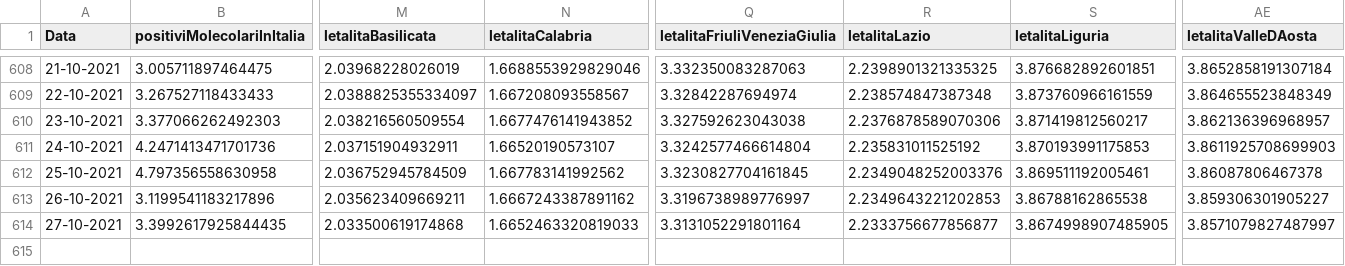
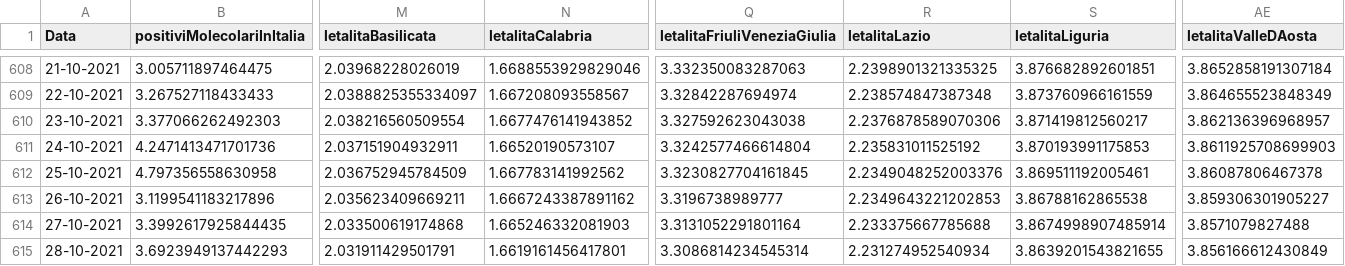
Before and after one commit to DigitalChriAri/Covid, a CSV file: Covid19GraficiItaliaEVeneto.csv, drawn as a sheet; only a part is shown, gaps mark what is left out; rows hold the shown columns only; the diff names each change by its address in the sheet, - before the commit and + after, or states it on an @@ line.

```diff
--- a/Covid19GraficiItaliaEVeneto.csv
+++ b/Covid19GraficiItaliaEVeneto.csv
-Q613 (letalitaFriuliVeneziaGiulia): 3.3196738989776997
+Q613 (letalitaFriuliVeneziaGiulia): 3.3196738989777
-N614 (letalitaCalabria): 1.6652463320819033
+N614 (letalitaCalabria): 1.665246332081903
-R614 (letalitaLazio): 2.2333756677856877
+R614 (letalitaLazio): 2.233375667785688
-S614 (letalitaLiguria): 3.8674998907485905
+S614 (letalitaLiguria): 3.8674998907485914
-AE614 (letalitaValleDAosta): 3.8571079827487997
+AE614 (letalitaValleDAosta): 3.8571079827488
+row 615: 28-10-2021 | 3.6923949137442293 | 2.031911429501791 | 1.6619161456417801 | 3.3086814234545314 | 2.231274952540934 | 3.8639201543821655 | 3.856166612430849
```
Also changed, not shown: Covid19GraficiTamponiTotaliItaliaEVeneto.csv.
